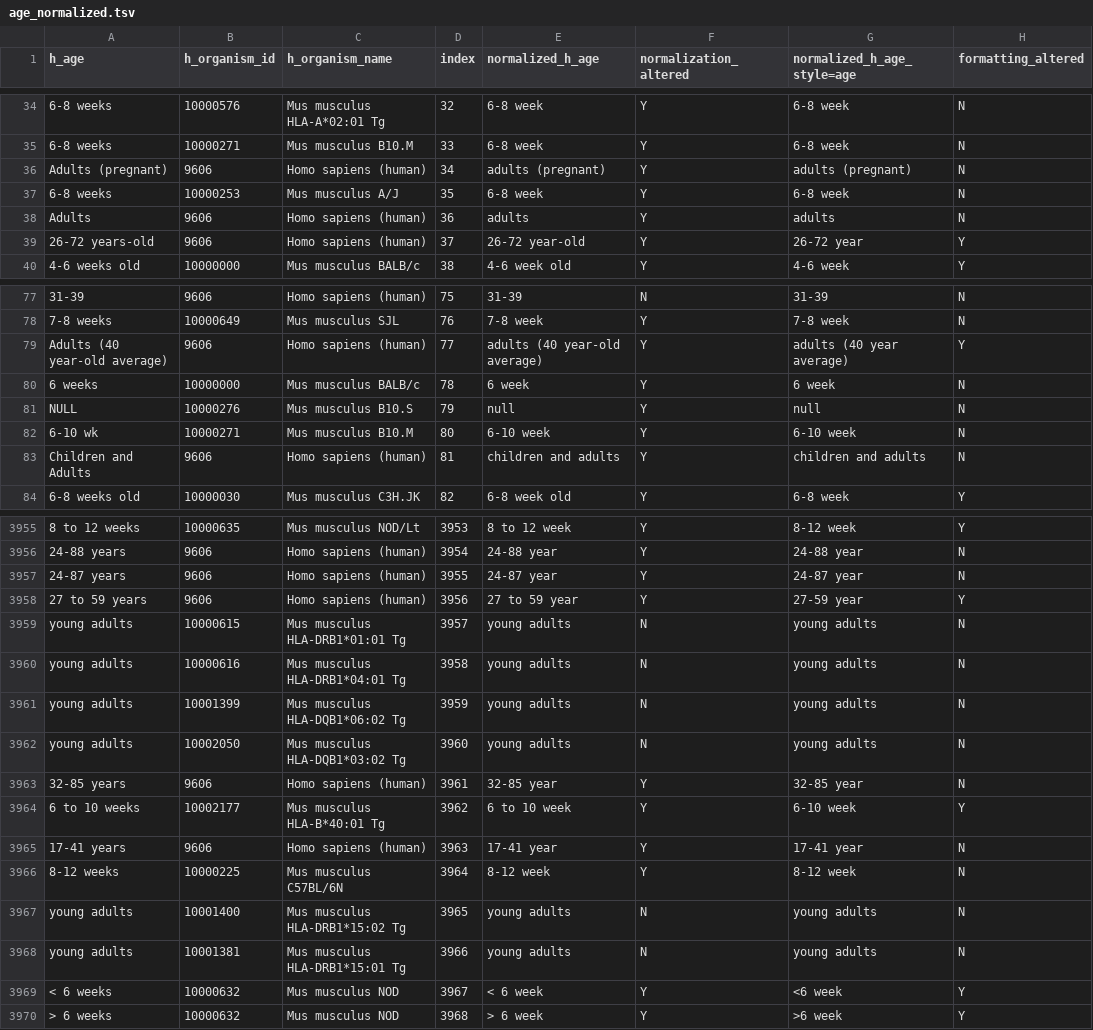
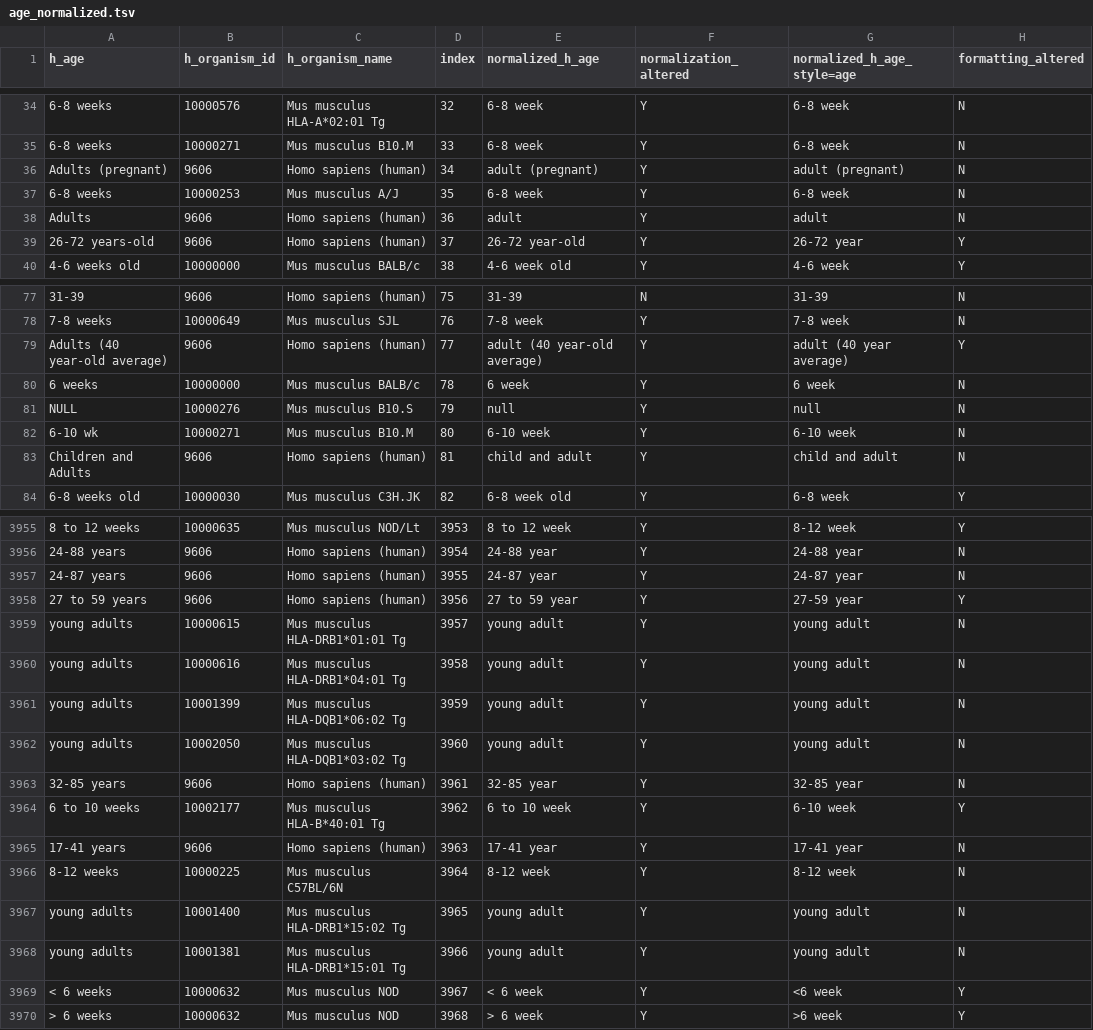
Before and after one commit to sebastianduesing/adp, a TSV file: newscripts/age_normalized.tsv, drawn as a sheet; only a part is shown, gaps mark what is left out; the diff covers the shown part only; the diff names each change by its address in the sheet, - before the commit and + after, or states it on an @@ line.

```diff
--- a/newscripts/age_normalized.tsv
+++ b/newscripts/age_normalized.tsv
-E36 (normalized_h_age): adults (pregnant)
+E36 (normalized_h_age): adult (pregnant)
-G36 (normalized_h_age_style=age): adults (pregnant)
+G36 (normalized_h_age_style=age): adult (pregnant)
-E38 (normalized_h_age): adults
+E38 (normalized_h_age): adult
-G38 (normalized_h_age_style=age): adults
+G38 (normalized_h_age_style=age): adult
-E79 (normalized_h_age): adults (40 year-old average)
+E79 (normalized_h_age): adult (40 year-old average)
-G79 (normalized_h_age_style=age): adults (40 year average)
+G79 (normalized_h_age_style=age): adult (40 year average)
-E83 (normalized_h_age): children and adults
+E83 (normalized_h_age): child and adult
-G83 (normalized_h_age_style=age): children and adults
+G83 (normalized_h_age_style=age): child and adult
-E3959:E3962 (normalized_h_age): young adults
+E3959:E3962 (normalized_h_age): young adult
-F3959:F3962 (normalization_altered): N
+F3959:F3962 (normalization_altered): Y
-G3959:G3962 (normalized_h_age_style=age): young adults
+G3959:G3962 (normalized_h_age_style=age): young adult
-E3967:E3968 (normalized_h_age): young adults
+E3967:E3968 (normalized_h_age): young adult
-F3967:F3968 (normalization_altered): N
+F3967:F3968 (normalization_altered): Y
-G3967:G3968 (normalized_h_age_style=age): young adults
+G3967:G3968 (normalized_h_age_style=age): young adult
```
Also changed, not shown: 34 edited cells elsewhere in this file, newscripts/age_final.tsv, newscripts/age_merged.tsv, 4 other files.
